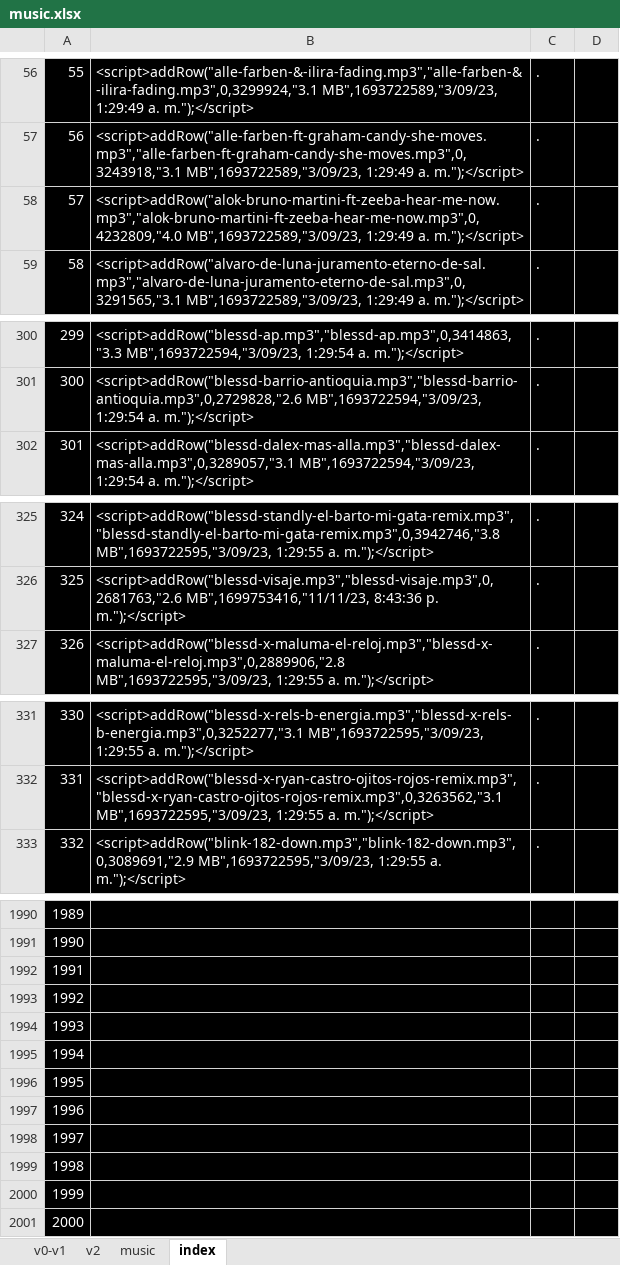
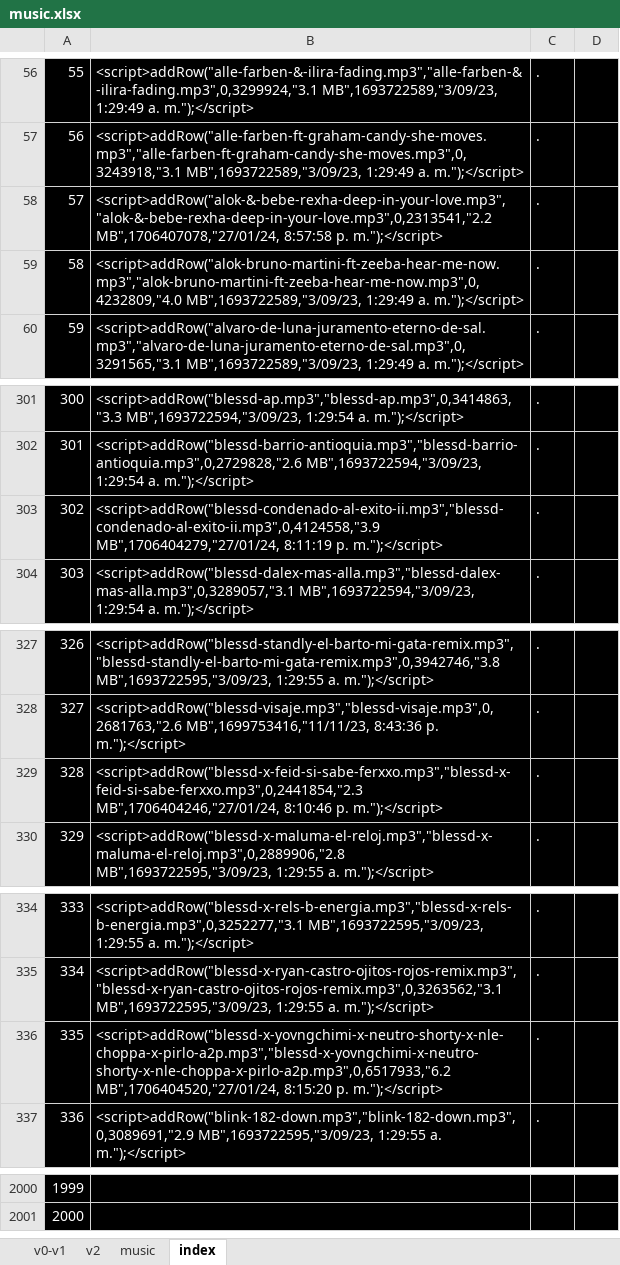
Before and after one commit to ferruea/ferruea.github.io, an Excel workbook: music.xlsx, sheet index, drawn as a sheet; only a part is shown, gaps mark what is left out; values as stored, in another font and other column widths than the file's, no borders; removed rows and columns are numbered as before the commit, all else as after; the diff covers the shown part only; the diff names each change by its address in the sheet, - before the commit and + after, or states it on an @@ line.

```diff
--- a/music.xlsx (sheet index)
+++ b/music.xlsx (sheet index)
+row 58: 57 | <script>addRow("alok-&-bebe-rexha-deep-in-your-love.mp3","alok-&-bebe-rexha-deep-in-your-love.mp3",0,2313541,"2.2 MB",1706407078,"27/01/24, 8:57:58 p. m.");</script> | .
@@ column A renumbered between rows 59 and 2001 @@
+row 303: 302 | <script>addRow("blessd-condenado-al-exito-ii.mp3","blessd-condenado-al-exito-ii.mp3",0,4124558,"3.9 MB",1706404279,"27/01/24, 8:11:19 p. m.");</script> | .
+row 329: 328 | <script>addRow("blessd-x-feid-si-sabe-ferxxo.mp3","blessd-x-feid-si-sabe-ferxxo.mp3",0,2441854,"2.3 MB",1706404246,"27/01/24, 8:10:46 p. m.");</script> | .
+row 336: 335 | <script>addRow("blessd-x-yovngchimi-x-neutro-shorty-x-nle-choppa-x-pirlo-a2p.mp3","blessd-x-yovngchimi-x-neutro-shorty-x-nle-choppa-x-pirlo-a2p.mp3",0,6517933,"6.2 MB",1706404520,"27/01/24, 8:15:20 p. m.");</script> | .
-row 1992: 1991
-row 1993: 1992
-row 1994: 1993
-row 1995: 1994
-row 1996: 1995
-row 1997: 1996
-row 1998: 1997
-row 1999: 1998
-row 2000: 1999
-row 2001: 2000
```
Also changed, not shown: 6 added rows and 1 edited cell elsewhere in this sheet, sheet v0-v1, sheet v2, sheet music, formulas that keep their value, 2 other files.
